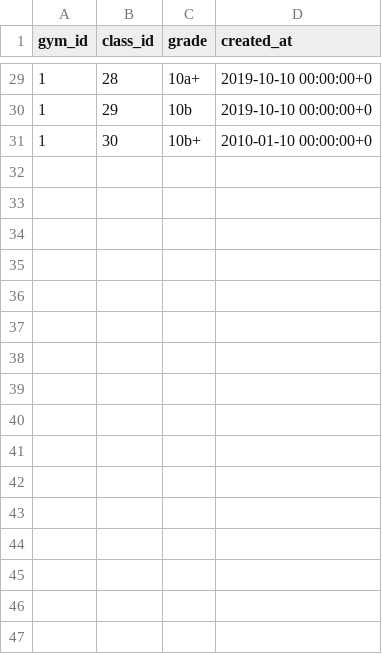
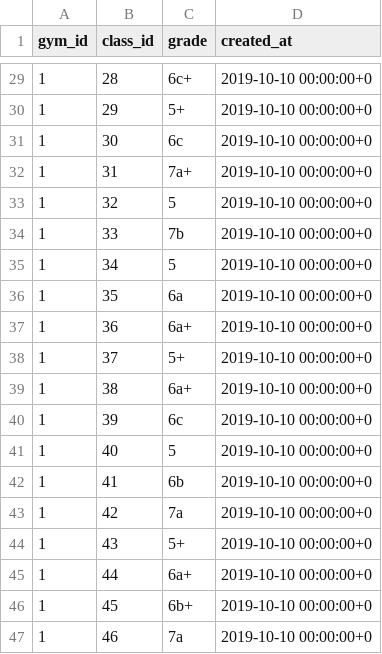
Before and after one commit to andrius-sil/climbicus, a CSV file: server/resources/routes.csv, drawn as a sheet; only a part is shown, gaps mark what is left out; the diff covers the shown part only.

```diff
--- a/server/resources/routes.csv
+++ b/server/resources/routes.csv
@@ -29,3 +29,19 @@ gym_id,class_id,grade,created_at
-1,28,10a+,2019-10-10 00:00:00+0
-1,29,10b,2019-10-10 00:00:00+0
-1,30,10b+,2010-01-10 00:00:00+0
+1,28,6c+,2019-10-10 00:00:00+0
+1,29,5+,2019-10-10 00:00:00+0
+1,30,6c,2019-10-10 00:00:00+0
+1,31,7a+,2019-10-10 00:00:00+0
+1,32,5,2019-10-10 00:00:00+0
+1,33,7b,2019-10-10 00:00:00+0
+1,34,5,2019-10-10 00:00:00+0
+1,35,6a,2019-10-10 00:00:00+0
+1,36,6a+,2019-10-10 00:00:00+0
+1,37,5+,2019-10-10 00:00:00+0
+1,38,6a+,2019-10-10 00:00:00+0
+1,39,6c,2019-10-10 00:00:00+0
+1,40,5,2019-10-10 00:00:00+0
+1,41,6b,2019-10-10 00:00:00+0
+1,42,7a,2019-10-10 00:00:00+0
+1,43,5+,2019-10-10 00:00:00+0
+1,44,6a+,2019-10-10 00:00:00+0
+1,45,6b+,2019-10-10 00:00:00+0
+1,46,7a,2019-10-10 00:00:00+0
```
Also changed, not shown: 26 edited cells elsewhere in this file.
